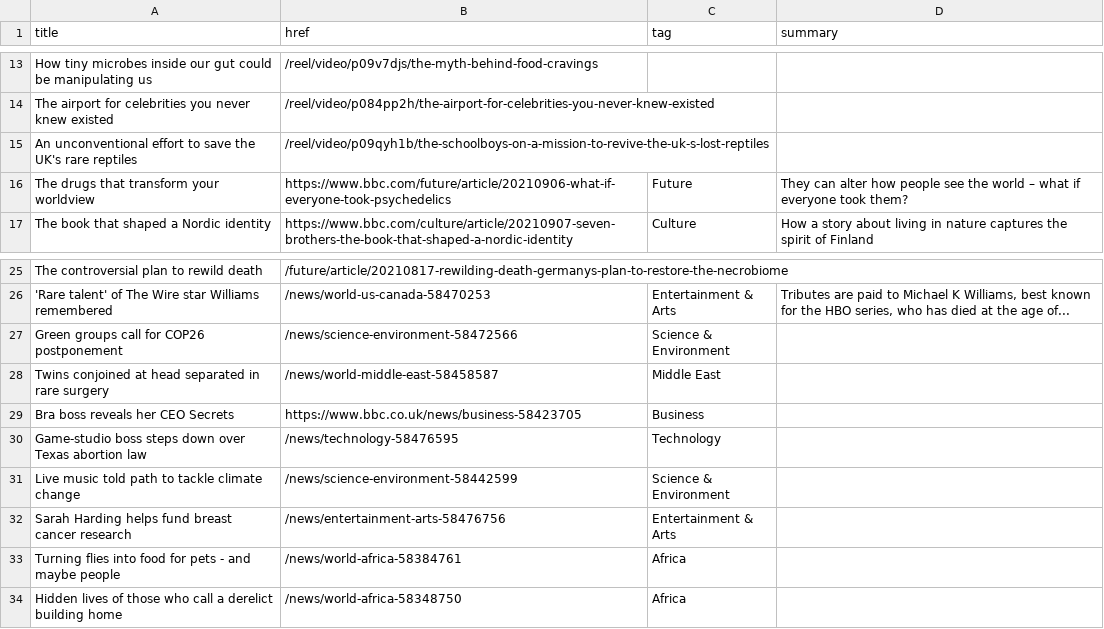
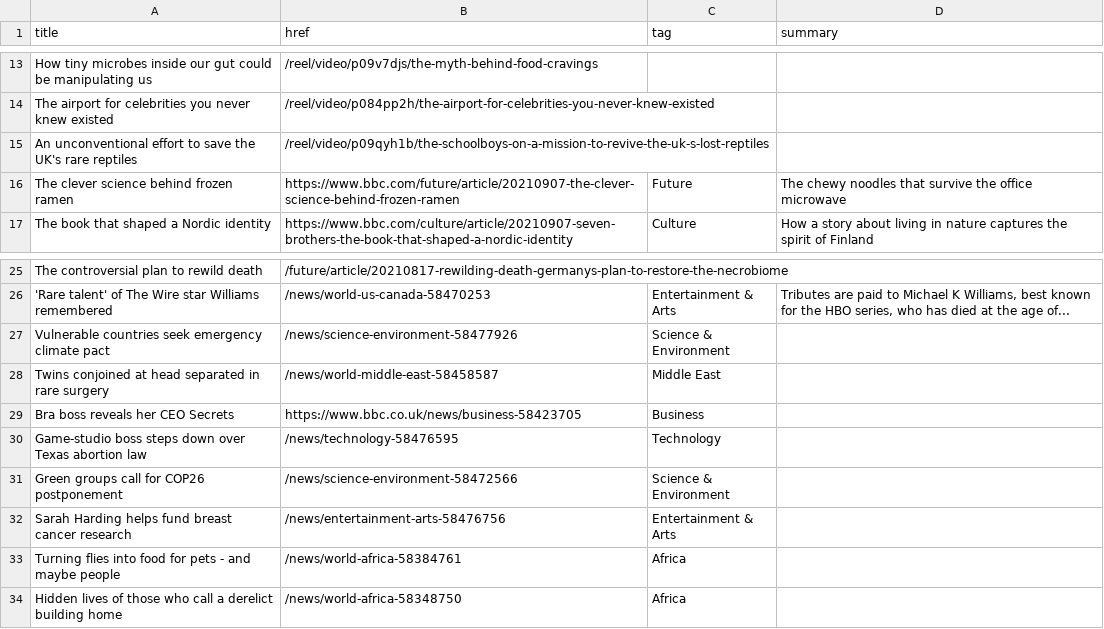
Before and after one commit to jsoma/autoscraper-history, a CSV file: bbc-headlines.csv, drawn as a sheet; only a part is shown, gaps mark what is left out.

```diff
--- a/bbc-headlines.csv
+++ b/bbc-headlines.csv
@@ -15,3 +15,3 @@ The airport for celebrities you never knew existed,/reel/video/p084pp2h/the-airp
 An unconventional effort to save the UK's rare reptiles,/reel/video/p09qyh1b/the-schoolboys-on-a-mission-to-revive-the-uk-s-lost-reptiles,,
-The drugs that transform your worldview,https://www.bbc.com/future/article/20210906-what-if-everyone-took-psychedelics,Future,They can alter how people see the world – what if everyone took them?
+The clever science behind frozen ramen,https://www.bbc.com/future/article/20210907-the-clever-science-behind-frozen-ramen,Future,The chewy noodles that survive the office microwave
 The book that shaped a Nordic identity,https://www.bbc.com/culture/article/20210907-seven-brothers-the-book-that-shaped-a-nordic-identity,Culture,How a story about living in nature captures the spirit of Finland
@@ -26,3 +26,3 @@ The controversial plan to rewild death,/future/article/20210817-rewilding-death-
 'Rare talent' of The Wire star Williams remembered,/news/world-us-canada-58470253,Entertainment & Arts,"Tributes are paid to Michael K Williams, best known for the HBO series, who has died at the age of..."
-Green groups call for COP26 postponement,/news/science-environment-58472566,Science & Environment,
+Vulnerable countries seek emergency climate pact,/news/science-environment-58477926,Science & Environment,
 Twins conjoined at head separated in rare surgery,/news/world-middle-east-58458587,Middle East,
@@ -30,3 +30,3 @@ Bra boss reveals her CEO Secrets,https://www.bbc.co.uk/news/business-58423705,Bu
 Game-studio boss steps down over Texas abortion law,/news/technology-58476595,Technology,
-Live music told path to tackle climate change,/news/science-environment-58442599,Science & Environment,
+Green groups call for COP26 postponement,/news/science-environment-58472566,Science & Environment,
 Sarah Harding helps fund breast cancer research,/news/entertainment-arts-58476756,Entertainment & Arts,
```
